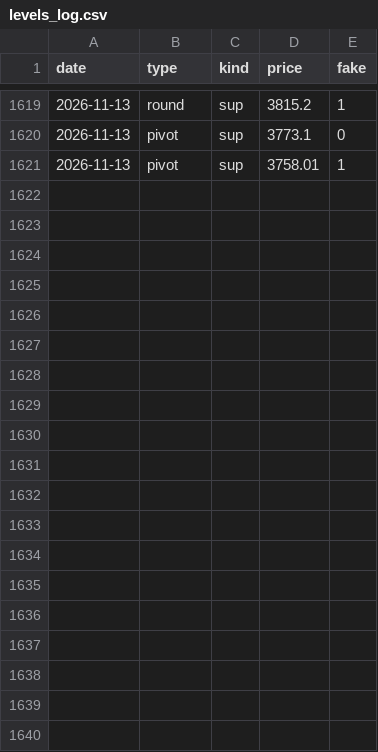
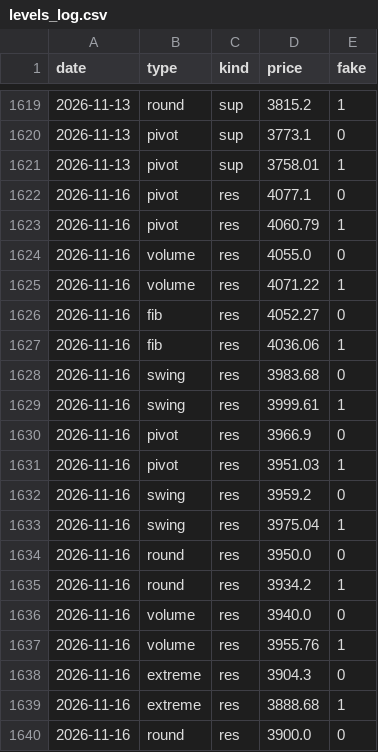
Before and after one commit to royrahal7/gdxu-report, a CSV file: levels_log.csv, drawn as a sheet; only a part is shown, gaps mark what is left out; the diff covers the shown part only; the diff names each change by its address in the sheet, - before the commit and + after, or states it on an @@ line.

```diff
--- a/levels_log.csv
+++ b/levels_log.csv
+row 1622: 2026-11-16 | pivot | res | 4077.1 | 0
+row 1623: 2026-11-16 | pivot | res | 4060.79 | 1
+row 1624: 2026-11-16 | volume | res | 4055.0 | 0
+row 1625: 2026-11-16 | volume | res | 4071.22 | 1
+row 1626: 2026-11-16 | fib | res | 4052.27 | 0
+row 1627: 2026-11-16 | fib | res | 4036.06 | 1
+row 1628: 2026-11-16 | swing | res | 3983.68 | 0
+row 1629: 2026-11-16 | swing | res | 3999.61 | 1
+row 1630: 2026-11-16 | pivot | res | 3966.9 | 0
+row 1631: 2026-11-16 | pivot | res | 3951.03 | 1
+row 1632: 2026-11-16 | swing | res | 3959.2 | 0
+row 1633: 2026-11-16 | swing | res | 3975.04 | 1
+row 1634: 2026-11-16 | round | res | 3950.0 | 0
+row 1635: 2026-11-16 | round | res | 3934.2 | 1
+row 1636: 2026-11-16 | volume | res | 3940.0 | 0
+row 1637: 2026-11-16 | volume | res | 3955.76 | 1
+row 1638: 2026-11-16 | extreme | res | 3904.3 | 0
+row 1639: 2026-11-16 | extreme | res | 3888.68 | 1
+row 1640: 2026-11-16 | round | res | 3900.0 | 0
```
Also changed, not shown: 17 added rows elsewhere in this file, daily_log.csv, report_log.csv, 1 other file.
